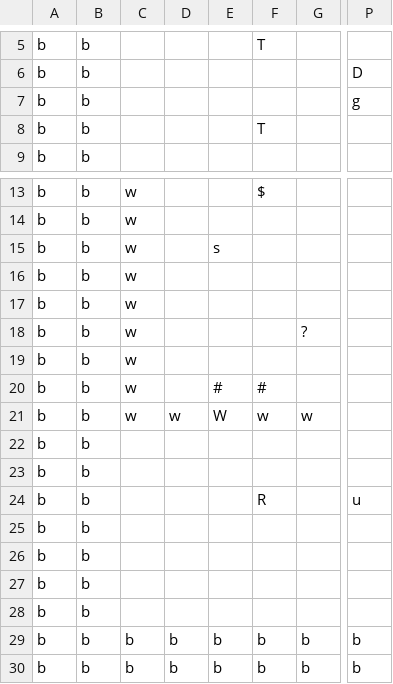
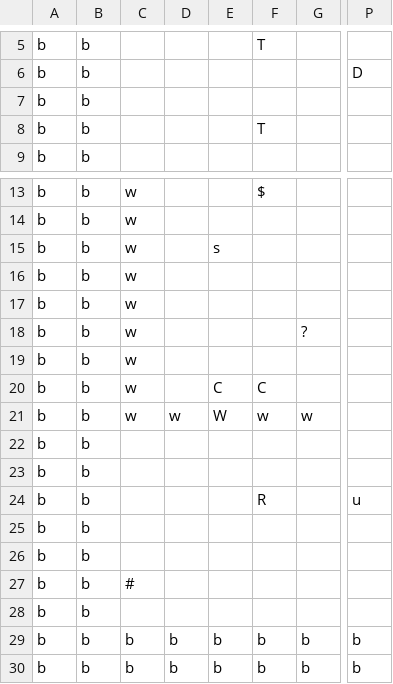
Before and after one commit to Techn0Ninja27/text_adventure, a CSV file: map_data/level_1/level1_imported.csv, drawn as a sheet; only a part is shown, gaps mark what is left out; the diff names each change by its address in the sheet, - before the commit and + after, or states it on an @@ line.

Commit message:
changed level 1

```diff
--- a/map_data/level_1/level1_imported.csv
+++ b/map_data/level_1/level1_imported.csv
-P7: g
+P7: (empty)
-E20: #
+E20: C
-F20: #
+F20: C
-C27: (empty)
+C27: #
```
